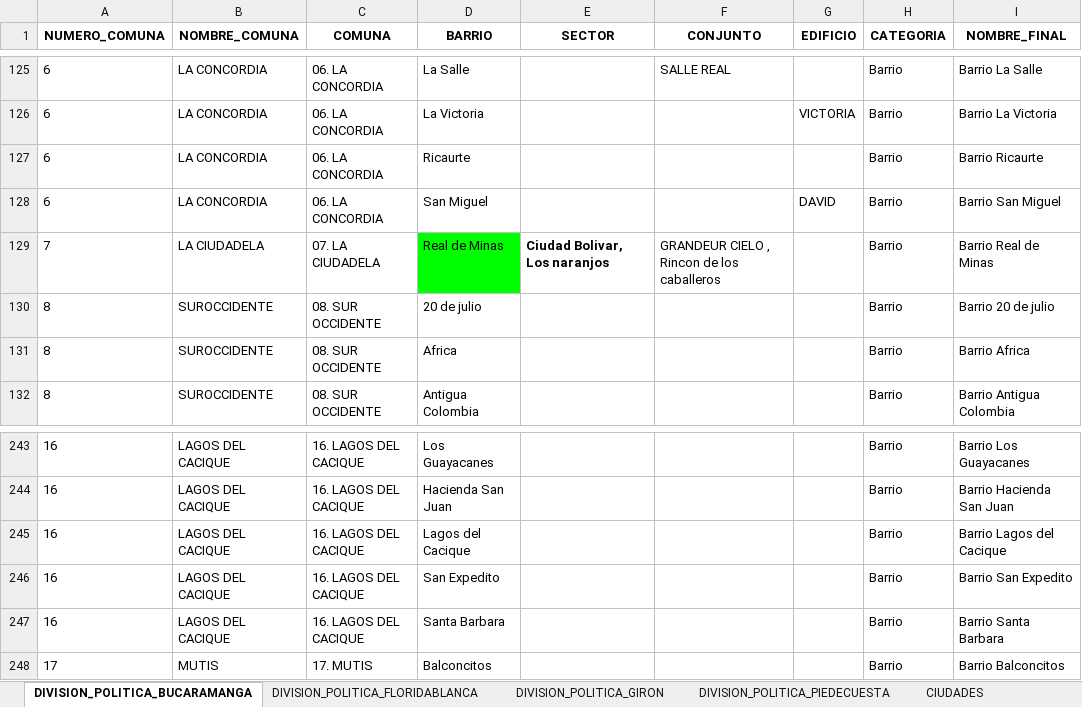
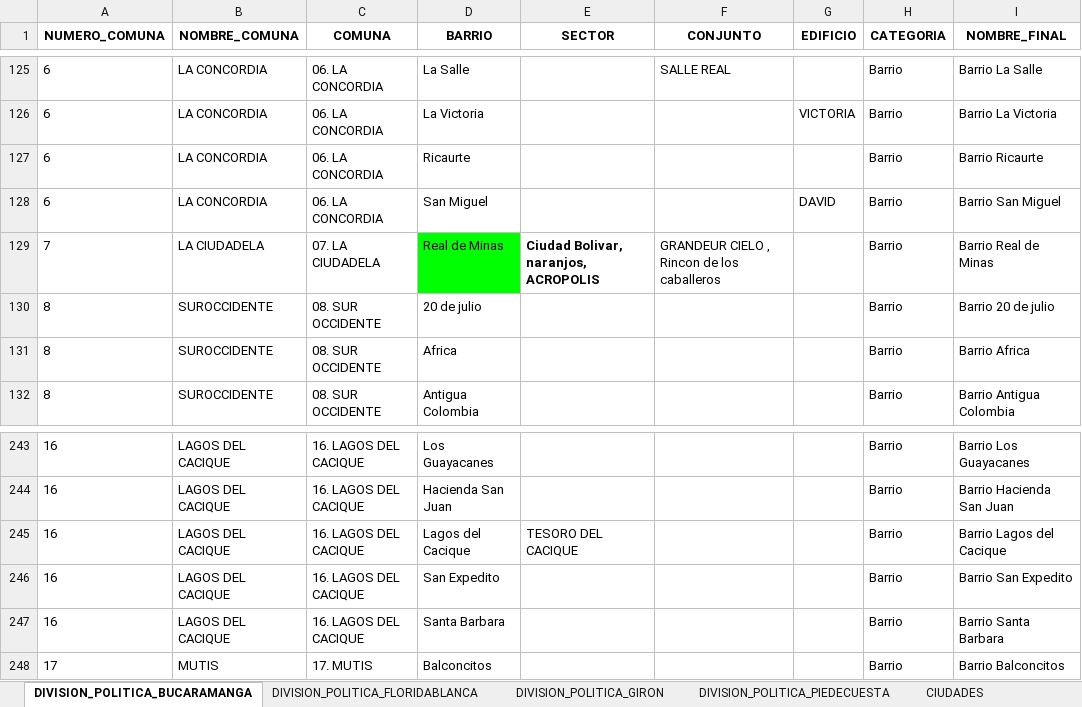
Before and after one commit to Oficina-TIC-BGA/AutomatizacionCOVID, an Excel workbook: files/BARRIOS Y COMUNAS OFIC PLANEACION.xlsx, sheet DIVISION_POLITICA_BUCARAMANGA, drawn as a sheet; only a part is shown, gaps mark what is left out; values as stored, in another font and other column widths than the file's, no borders; charts and pictures not drawn; the diff names each change by its address in the sheet, - before the commit and + after, or states it on an @@ line.

```diff
--- a/files/BARRIOS Y COMUNAS OFIC PLANEACION.xlsx (sheet DIVISION_POLITICA_BUCARAMANGA)
+++ b/files/BARRIOS Y COMUNAS OFIC PLANEACION.xlsx (sheet DIVISION_POLITICA_BUCARAMANGA)
-E129 (SECTOR): Ciudad Bolivar, Los naranjos
+E129 (SECTOR): Ciudad Bolivar, naranjos, ACROPOLIS
-E245 (SECTOR): (empty)
+E245 (SECTOR): TESORO DEL CACIQUE
```
Also changed, not shown: sheet DIVISION_POLITICA_FLORIDABLANCA, sheet DIVISION_POLITICA_GIRON.
